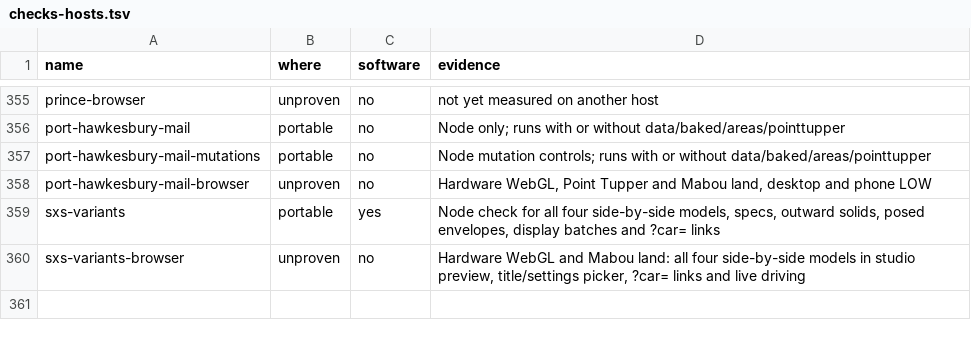
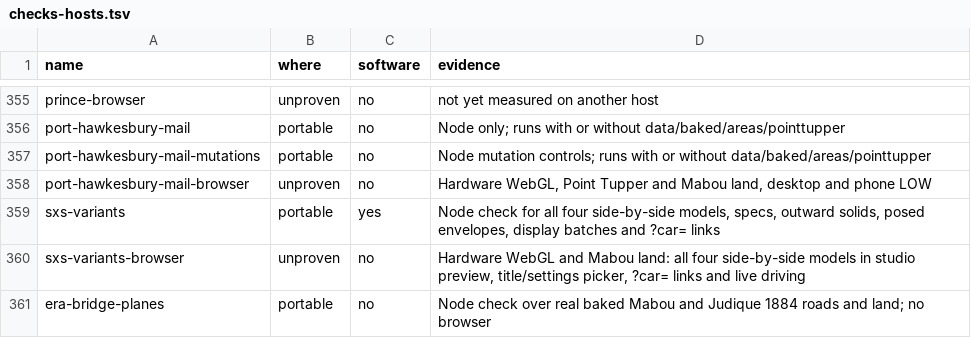
Before and after one commit to dfakkeldy/just-drive, a TSV file: tools/checks-hosts.tsv, drawn as a sheet; only a part is shown, gaps mark what is left out; the diff names each change by its address in the sheet, - before the commit and + after, or states it on an @@ line.

```diff
--- a/tools/checks-hosts.tsv
+++ b/tools/checks-hosts.tsv
+row 361: era-bridge-planes | portable | no | Node check over real baked Mabou and Judique 1884 roads and land; no browser
```
Also changed, not shown: tools/checks.tsv, 3 other files.
